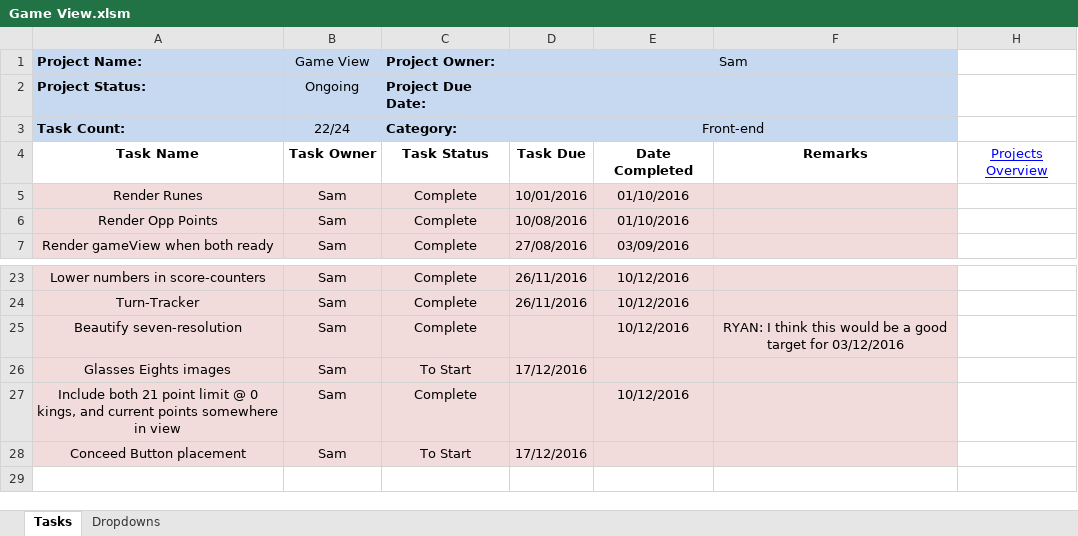
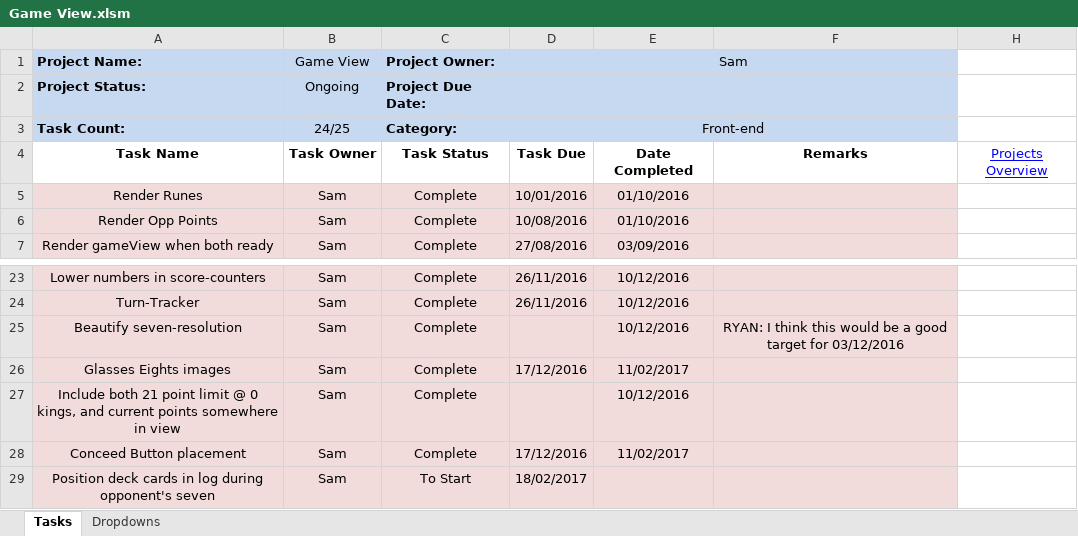
Before and after one commit to cuttle-cards/cuttle, an Excel workbook: agenda/Game View.xlsm, sheet Tasks, drawn as a sheet; only a part is shown, gaps mark what is left out; values as stored, in another font and other column widths than the file's, no borders; conditional formats not drawn; the diff names each change by its address in the sheet, - before the commit and + after, or states it on an @@ line.

Commit message:
Bugfix to allow playing sevens

```diff
--- a/agenda/Game View.xlsm (sheet Tasks)
+++ b/agenda/Game View.xlsm (sheet Tasks)
-B3 (Game View): 22/24
+B3 (Game View): 24/25
-C26 (Project Owner:): To Start
+C26 (Project Owner:): Complete
-E26: (empty)
+E26: 11/02/2017
-C28 (Project Owner:): To Start
+C28 (Project Owner:): Complete
-E28: (empty)
+E28: 11/02/2017
+row 29: Position deck cards in log during opponent's seven | Sam | To Start | 18/02/2017
```
Also changed, not shown: agenda/BUGS.xlsm, agenda/OVERVIEW.xlsm, 7 other files.
